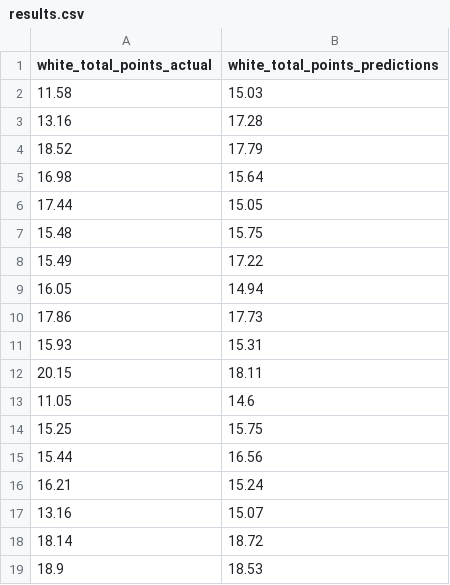
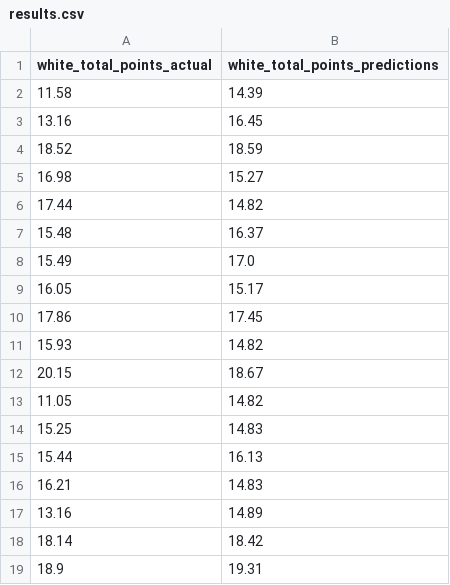
Before and after one commit to puraminy/zeinab, a CSV file: NN/results.csv, drawn as a sheet.

```diff
--- a/NN/results.csv
+++ b/NN/results.csv
@@ -1,19 +1,19 @@
 white_total_points_actual,white_total_points_predictions
-11.58,15.03
-13.16,17.28
-18.52,17.79
-16.98,15.64
-17.44,15.05
-15.48,15.75
-15.49,17.22
-16.05,14.94
-17.86,17.73
-15.93,15.31
-20.15,18.11
-11.05,14.6
-15.25,15.75
-15.44,16.56
-16.21,15.24
-13.16,15.07
-18.14,18.72
-18.9,18.53
+11.58,14.39
+13.16,16.45
+18.52,18.59
+16.98,15.27
+17.44,14.82
+15.48,16.37
+15.49,17.0
+16.05,15.17
+17.86,17.45
+15.93,14.82
+20.15,18.67
+11.05,14.82
+15.25,14.83
+15.44,16.13
+16.21,14.83
+13.16,14.89
+18.14,18.42
+18.9,19.31
```
Also changed, not shown: NN/exp.csv, NN/prep_data/X_test.csv, 6 other files.
